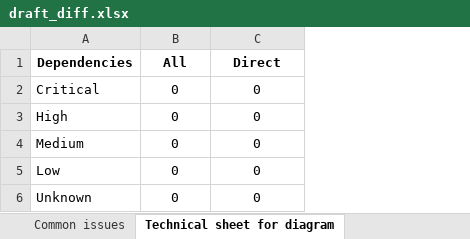
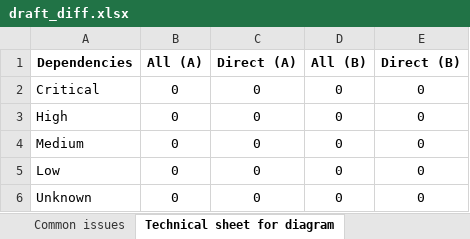
Before and after one commit to denimoll/dt-report-generator, an Excel workbook: reports/draft_diff.xlsx, sheet Technical sheet for diagram, drawn as a sheet; values as stored, in another font and other column widths than the file's, no borders; the diff names each change by its address in the sheet, - before the commit and + after, or states it on an @@ line.

```diff
--- a/reports/draft_diff.xlsx (sheet Technical sheet for diagram)
+++ b/reports/draft_diff.xlsx (sheet Technical sheet for diagram)
+column D (All (B)), rows 2-6: all 0
+column E (Direct (B)), rows 2-6: all 0
-B1: All
+B1: All (A)
-C1: Direct
+C1: Direct (A)
```
Also changed, not shown: sheet Common issues, sheet Added issues, sheet Removed issues, reports/draft.xlsx.
